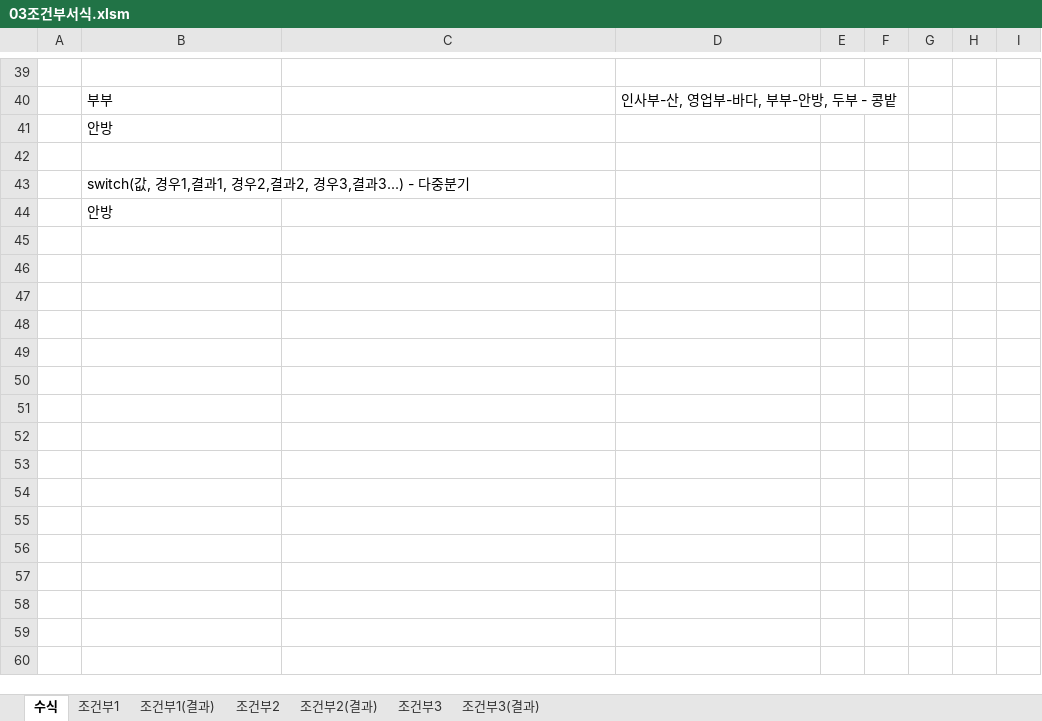
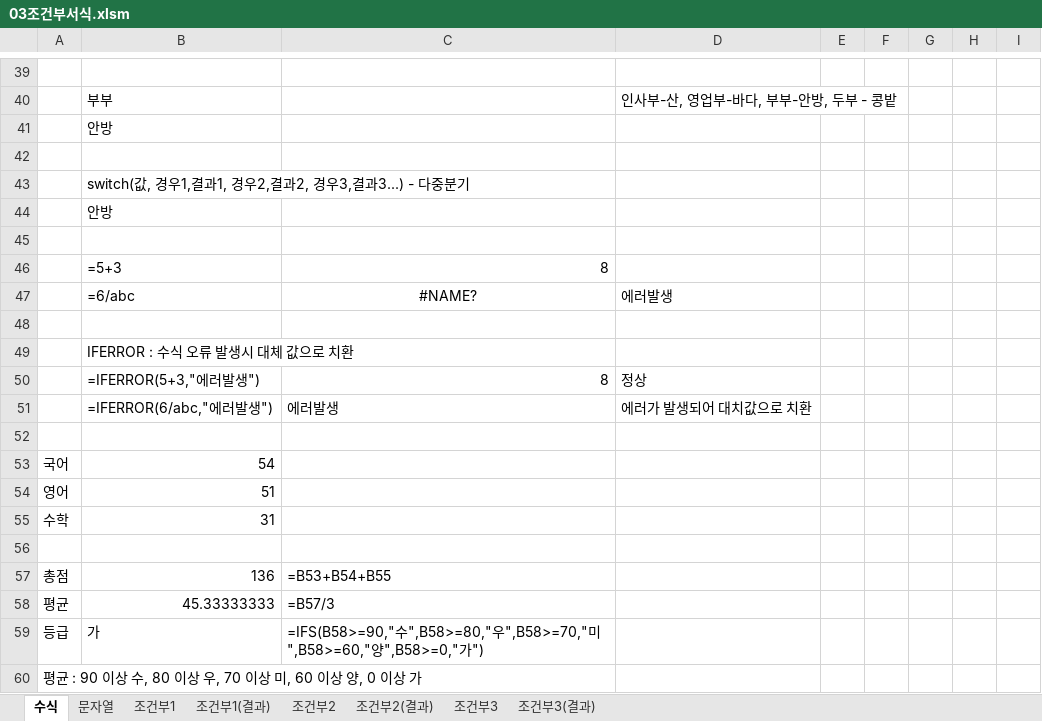
Before and after one commit to jx007s/AGI_EXCEL_2026_07, an Excel workbook: 기본서/26컴활2급/이론/03조건부서식.xlsm, sheet 수식, drawn as a sheet; only a part is shown, gaps mark what is left out; values as stored, in another font and other column widths than the file's, no borders; the diff names each change by its address in the sheet, - before the commit and + after, or states it on an @@ line.

```diff
--- a/기본서/26컴활2급/이론/03조건부서식.xlsm (sheet 수식)
+++ b/기본서/26컴활2급/이론/03조건부서식.xlsm (sheet 수식)
+sheet tab: 문자열
+row 45: (empty)
+row 46:  | =5+3 | 8
+row 47:  | =6/abc | #NAME? | 에러발생
+row 48: (empty)
+row 49:  | IFERROR : 수식 오류 발생시 대체 값으로 치환
+row 50:  | =IFERROR(5+3,"에러발생") | 8 | 정상
+row 51:  | =IFERROR(6/abc,"에러발생") | 에러발생 | 에러가 발생되어 대치값으로 치환
+row 52: (empty)
+row 53: 국어 | 54
+row 54: 영어 | 51
+row 55: 수학 | 31
+row 56: (empty)
+row 57: 총점 | 136 | =B53+B54+B55
+row 58: 평균 | 45.33333333 | =B57/3
+row 59: 등급 | 가 | =IFS(B58>=90,"수",B58>=80,"우",B58>=70,"미",B58>=60,"양",B58>=0,"가")
+row 60: 평균 : 90 이상 수, 80 이상 우, 70 이상 미, 60 이상 양, 0 이상 가
```
Also changed, not shown: 1 other file.
